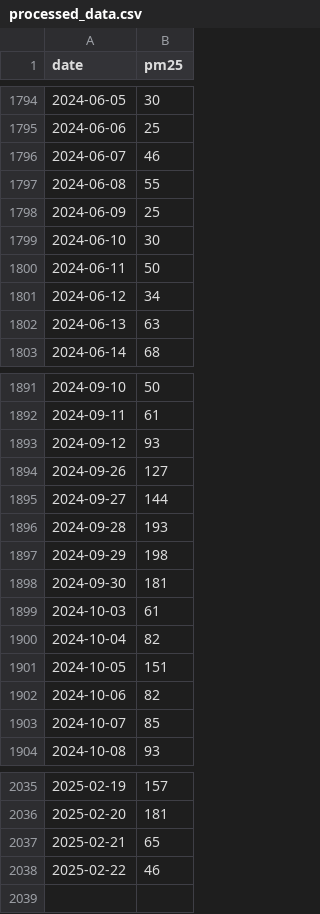
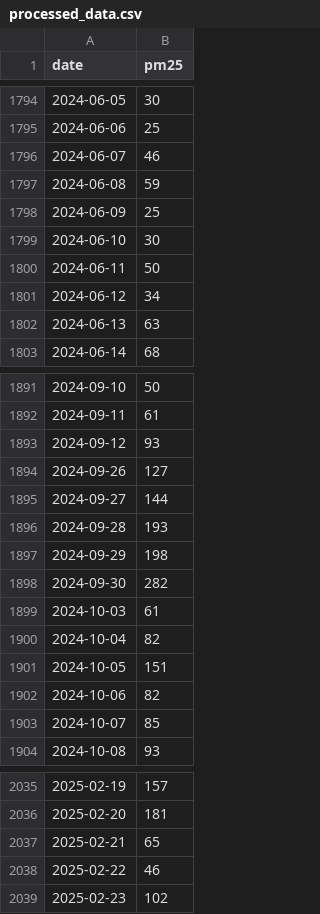
Before and after one commit to khurshiduktamov/aqi-prediction-app, a CSV file: data/processed/processed_data.csv, drawn as a sheet; only a part is shown, gaps mark what is left out.

```diff
--- a/data/processed/processed_data.csv
+++ b/data/processed/processed_data.csv
@@ -1796,3 +1796,3 @@ date,pm25
 2024-06-07,46
-2024-06-08,55
+2024-06-08,59
 2024-06-09,25
@@ -1897,3 +1897,3 @@ date,pm25
 2024-09-29,198
-2024-09-30,181
+2024-09-30,282
 2024-10-03,61
@@ -2038 +2038,2 @@ date,pm25
 2025-02-22,46
+2025-02-23,102
```
Also changed, not shown: 3 other files.
